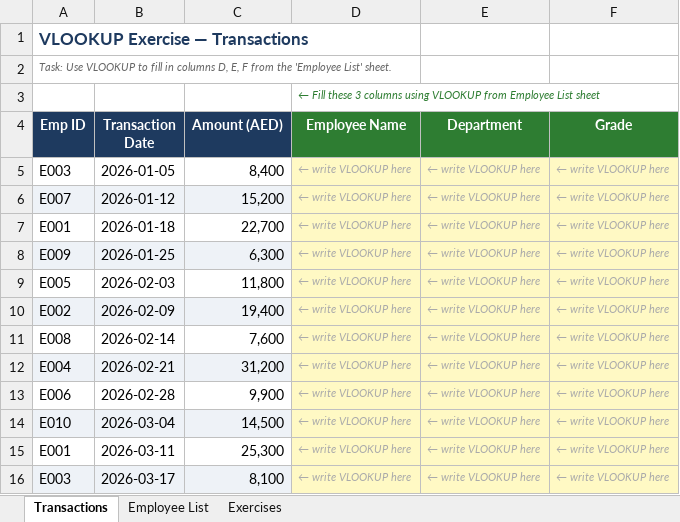
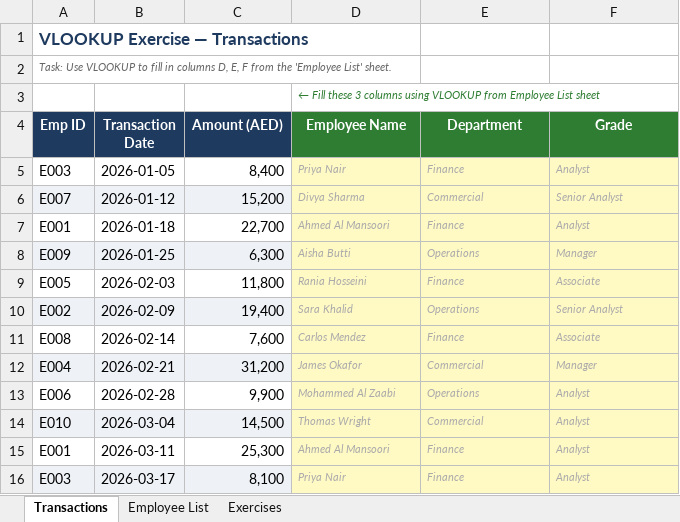
Before and after one commit to ashnad-git/my_career, an Excel workbook: learning/phase2a_excel/02_vlookup_practice.xlsx, sheet Transactions, drawn as a sheet; only a part is shown; values as stored, in another font and other column widths than the file's, no borders; the diff covers the shown part only; the diff names each change by its address in the sheet, - before the commit and + after, or states it on an @@ line.

```diff
--- a/learning/phase2a_excel/02_vlookup_practice.xlsx (sheet Transactions)
+++ b/learning/phase2a_excel/02_vlookup_practice.xlsx (sheet Transactions)
-D5 (Employee Name): ← write VLOOKUP here
+D5 (Employee Name): Priya Nair
-E5 (Department): ← write VLOOKUP here
+E5 (Department): Finance
-F5 (Grade): ← write VLOOKUP here
+F5 (Grade): Analyst
-D6 (Employee Name): ← write VLOOKUP here
+D6 (Employee Name): Divya Sharma
-E6 (Department): ← write VLOOKUP here
+E6 (Department): Commercial
-F6 (Grade): ← write VLOOKUP here
+F6 (Grade): Senior Analyst
-D7 (Employee Name): ← write VLOOKUP here
+D7 (Employee Name): Ahmed Al Mansoori
-E7 (Department): ← write VLOOKUP here
+E7 (Department): Finance
-F7 (Grade): ← write VLOOKUP here
+F7 (Grade): Analyst
-D8 (Employee Name): ← write VLOOKUP here
+D8 (Employee Name): Aisha Butti
-E8 (Department): ← write VLOOKUP here
+E8 (Department): Operations
-F8 (Grade): ← write VLOOKUP here
+F8 (Grade): Manager
-D9 (Employee Name): ← write VLOOKUP here
+D9 (Employee Name): Rania Hosseini
-E9 (Department): ← write VLOOKUP here
+E9 (Department): Finance
-F9 (Grade): ← write VLOOKUP here
+F9 (Grade): Associate
-D10 (Employee Name): ← write VLOOKUP here
+D10 (Employee Name): Sara Khalid
-E10 (Department): ← write VLOOKUP here
+E10 (Department): Operations
-F10 (Grade): ← write VLOOKUP here
+F10 (Grade): Senior Analyst
-D11 (Employee Name): ← write VLOOKUP here
+D11 (Employee Name): Carlos Mendez
-E11 (Department): ← write VLOOKUP here
+E11 (Department): Finance
-F11 (Grade): ← write VLOOKUP here
+F11 (Grade): Associate
-D12 (Employee Name): ← write VLOOKUP here
+D12 (Employee Name): James Okafor
-E12 (Department): ← write VLOOKUP here
+E12 (Department): Commercial
-F12 (Grade): ← write VLOOKUP here
+F12 (Grade): Manager
-D13 (Employee Name): ← write VLOOKUP here
+D13 (Employee Name): Mohammed Al Zaabi
-E13 (Department): ← write VLOOKUP here
+E13 (Department): Operations
-F13:F16 (Grade): ← write VLOOKUP here
+F13:F16 (Grade): Analyst
-D14 (Employee Name): ← write VLOOKUP here
+D14 (Employee Name): Thomas Wright
-E14 (Department): ← write VLOOKUP here
+E14 (Department): Commercial
-D15 (Employee Name): ← write VLOOKUP here
+D15 (Employee Name): Ahmed Al Mansoori
-E15:E16 (Department): ← write VLOOKUP here
+E15:E16 (Department): Finance
-D16 (Employee Name): ← write VLOOKUP here
+D16 (Employee Name): Priya Nair
```
Also changed, not shown: 4 added rows and 33 edited cells elsewhere in this sheet, sheet Exercises, learning/phase2a_excel/01_SUMIFS_practice.xlsx.
